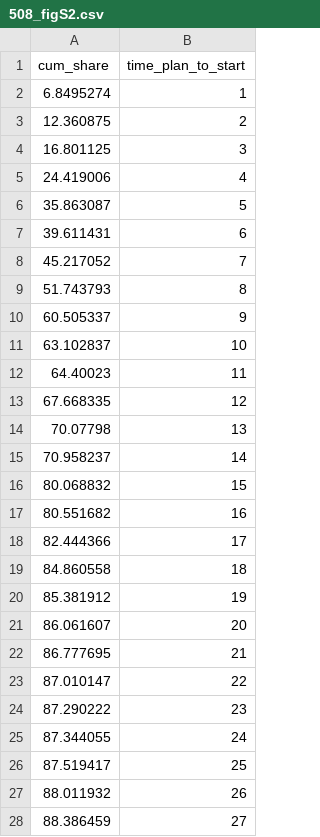
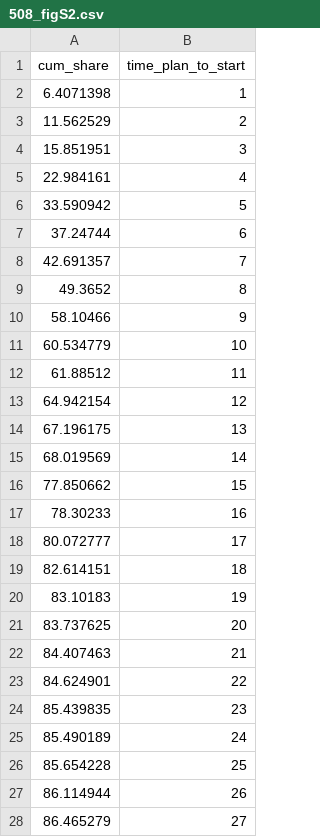
Before and after one commit to eirikbrandsaas/DataCenter, a CSV file: figures/508_figS2.csv, drawn as a sheet; only a part is shown; the diff covers the shown part only.

```diff
--- a/figures/508_figS2.csv
+++ b/figures/508_figS2.csv
@@ -1,28 +1,28 @@
 cum_share,time_plan_to_start
-6.8495274,1
-12.360875,2
-16.801125,3
-24.419006,4
-35.863087,5
-39.611431,6
-45.217052,7
-51.743793,8
-60.505337,9
-63.102837,10
-64.40023,11
-67.668335,12
-70.07798,13
-70.958237,14
-80.068832,15
-80.551682,16
-82.444366,17
-84.860558,18
-85.381912,19
-86.061607,20
-86.777695,21
-87.010147,22
-87.290222,23
-87.344055,24
-87.519417,25
-88.011932,26
-88.386459,27
+6.4071398,1
+11.562529,2
+15.851951,3
+22.984161,4
+33.590942,5
+37.24744,6
+42.691357,7
+49.3652,8
+58.10466,9
+60.534779,10
+61.88512,11
+64.942154,12
+67.196175,13
+68.019569,14
+77.850662,15
+78.30233,16
+80.072777,17
+82.614151,18
+83.10183,19
+83.737625,20
+84.407463,21
+84.624901,22
+85.439835,23
+85.490189,24
+85.654228,25
+86.114944,26
+86.465279,27
```
Also changed, not shown: 47 edited cells elsewhere in this file, figures/508_fig2_left.csv, figures/508_fig2_right.csv, 17 other files.
